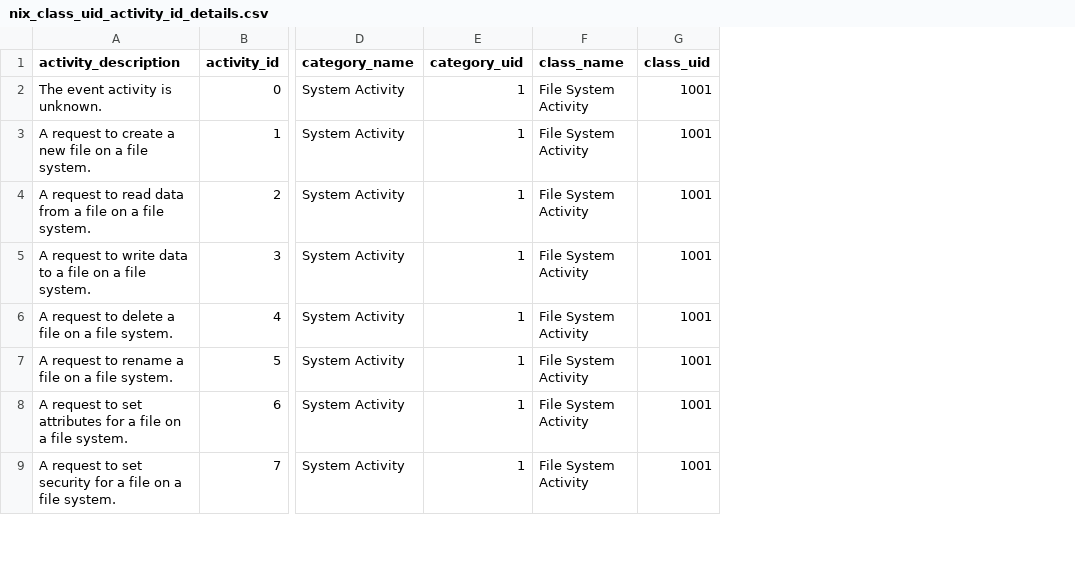
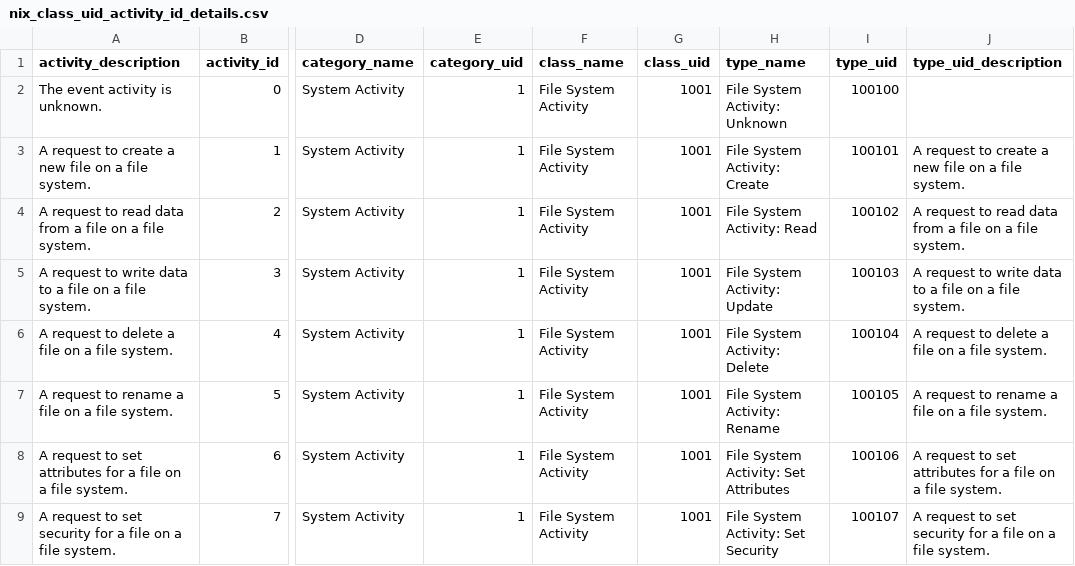
Before and after one commit to ark2491/ocsf, a CSV file: TA-linux-auditd-ocsf/lookups/nix_class_uid_activity_id_details.csv, drawn as a sheet; only a part is shown, gaps mark what is left out; the diff names each change by its address in the sheet, - before the commit and + after, or states it on an @@ line.

Commit message:
Update nix_class_uid_activity_id_details.csv

```diff
--- a/TA-linux-auditd-ocsf/lookups/nix_class_uid_activity_id_details.csv
+++ b/TA-linux-auditd-ocsf/lookups/nix_class_uid_activity_id_details.csv
+column H (type_name), rows 2-9: File System Activity: Unknown | File System Activity: Create | File System Activity: Read | File System Activity: Update | File System Activity: Delete | File System Activity: Rename | File System Activity: Set Attributes | File System Activity: Set Security
+column I (type_uid), rows 2-9: 100100 | 100101 | 100102 | 100103 | 100104 | 100105 | 100106 | 100107
+column J (type_uid_description), rows 3-9: A request to create a new file on a file system. | A request to read data from a file on a file system. | A request to write data to a file on a file system. | A request to delete a file on a file system. | A request to rename a file on a file system. | A request to set attributes for a file on a file system. | A request to set security for a file on a file system.
```
